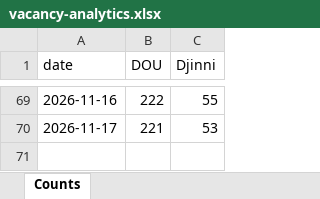
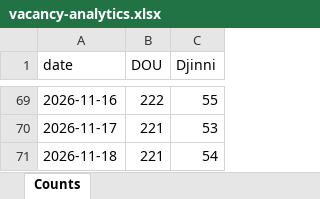
Before and after one commit to eugene-jet/job-searcher, an Excel workbook: reports/vacancy-analytics.xlsx, sheet Counts, drawn as a sheet; only a part is shown, gaps mark what is left out; values as stored, in another font and other column widths than the file's, no borders; charts and pictures not drawn; the diff names each change by its address in the sheet, - before the commit and + after, or states it on an @@ line.

```diff
--- a/reports/vacancy-analytics.xlsx (sheet Counts)
+++ b/reports/vacancy-analytics.xlsx (sheet Counts)
+row 71: 2026-11-18 | 221 | 54
```
Also changed, not shown: charts or pictures, 2 other files.
